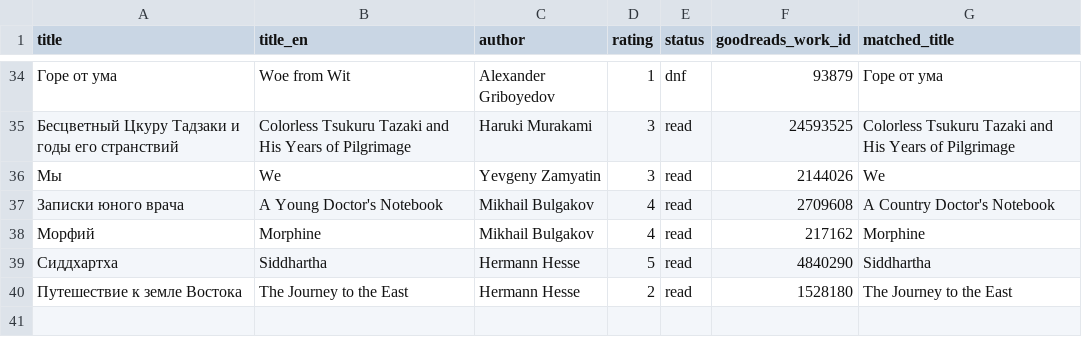
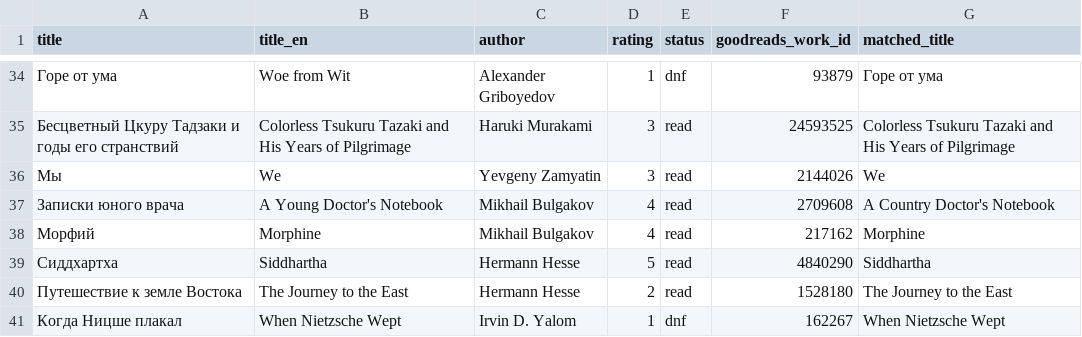
Before and after one commit to gewoih/BooksEngine, a CSV file: profiles/my_ratings.csv, drawn as a sheet; only a part is shown, gaps mark what is left out; the diff names each change by its address in the sheet, - before the commit and + after, or states it on an @@ line.

```diff
--- a/profiles/my_ratings.csv
+++ b/profiles/my_ratings.csv
+row 41: Когда Ницше плакал | When Nietzsche Wept | Irvin D. Yalom | 1 | dnf | 162267 | When Nietzsche Wept
```
Also changed, not shown: profiles/history/my_ratings-2026-09-25.csv.
